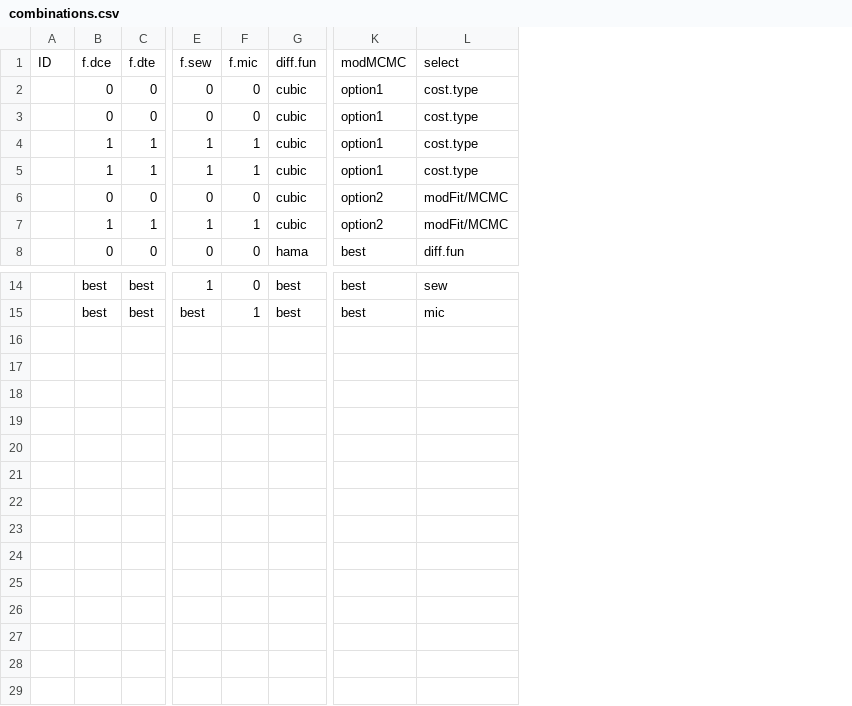
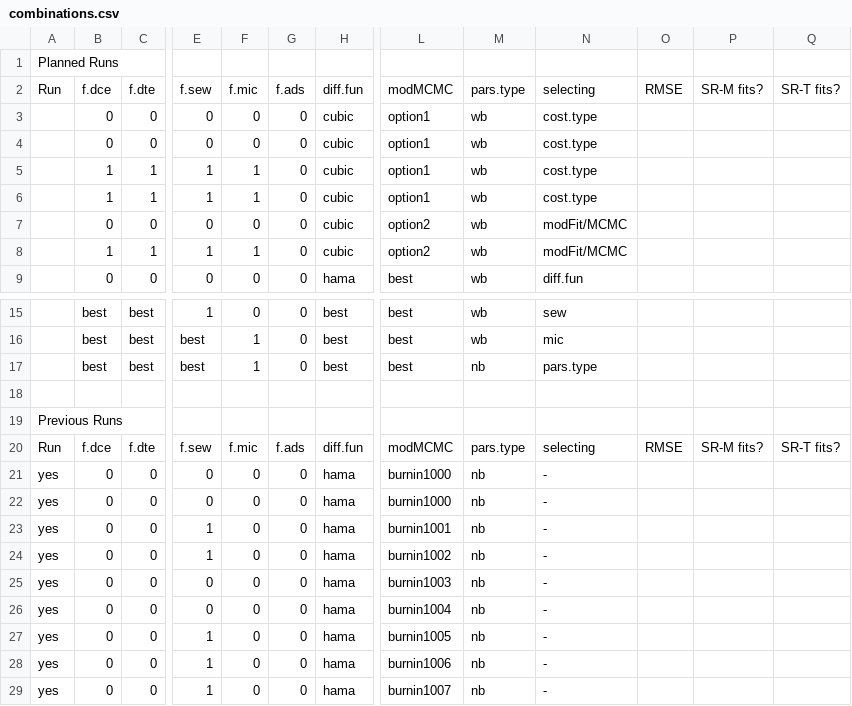
Before and after one commit to femoyano/TempMoistExp, a CSV file: combinations.csv, drawn as a sheet; only a part is shown, gaps mark what is left out; removed rows and columns are numbered as before the commit, all else as after; rows hold the shown columns only; the diff names each change by its address in the sheet, - before the commit and + after, or states it on an @@ line.

```diff
--- a/combinations.csv
+++ b/combinations.csv
-column A, row 1: ID
+column A, row 2: Run
+column G, rows 2-9: f.ads | 0 | 0 | 0 | 0 | 0 | 0 | 0; rows 15-16: 0 | 0
+column M, rows 2-9: pars.type | wb | wb | wb | wb | wb | wb | wb; rows 15-16: wb | wb
+column O, row 2: RMSE
+column P, row 2: SR-M fits?
+column Q, row 2: SR-T fits?
+row 1: Planned Runs
-N2: select
+N2: selecting
+row 17:  | best | best | best | 1 | 0 | best | best | nb | pars.type
+row 18: (empty)
+row 19: Previous Runs
+row 20: Run | f.dce | f.dte | f.sew | f.mic | f.ads | diff.fun | modMCMC | pars.type | selecting | RMSE | SR-M fits? | SR-T fits?
+row 21: yes | 0 | 0 | 0 | 0 | 0 | hama | burnin1000 | nb | -
+row 22: yes | 0 | 0 | 0 | 0 | 0 | hama | burnin1000 | nb | -
+row 23: yes | 0 | 0 | 1 | 0 | 0 | hama | burnin1001 | nb | -
+row 24: yes | 0 | 0 | 1 | 0 | 0 | hama | burnin1002 | nb | -
+row 25: yes | 0 | 0 | 0 | 0 | 0 | hama | burnin1003 | nb | -
+row 26: yes | 0 | 0 | 0 | 0 | 0 | hama | burnin1004 | nb | -
+row 27: yes | 0 | 0 | 1 | 0 | 0 | hama | burnin1005 | nb | -
+row 28: yes | 0 | 0 | 1 | 0 | 0 | hama | burnin1006 | nb | -
+row 29: yes | 0 | 0 | 1 | 0 | 0 | hama | burnin1007 | nb | -
```
Also changed, not shown: 2 other files.
